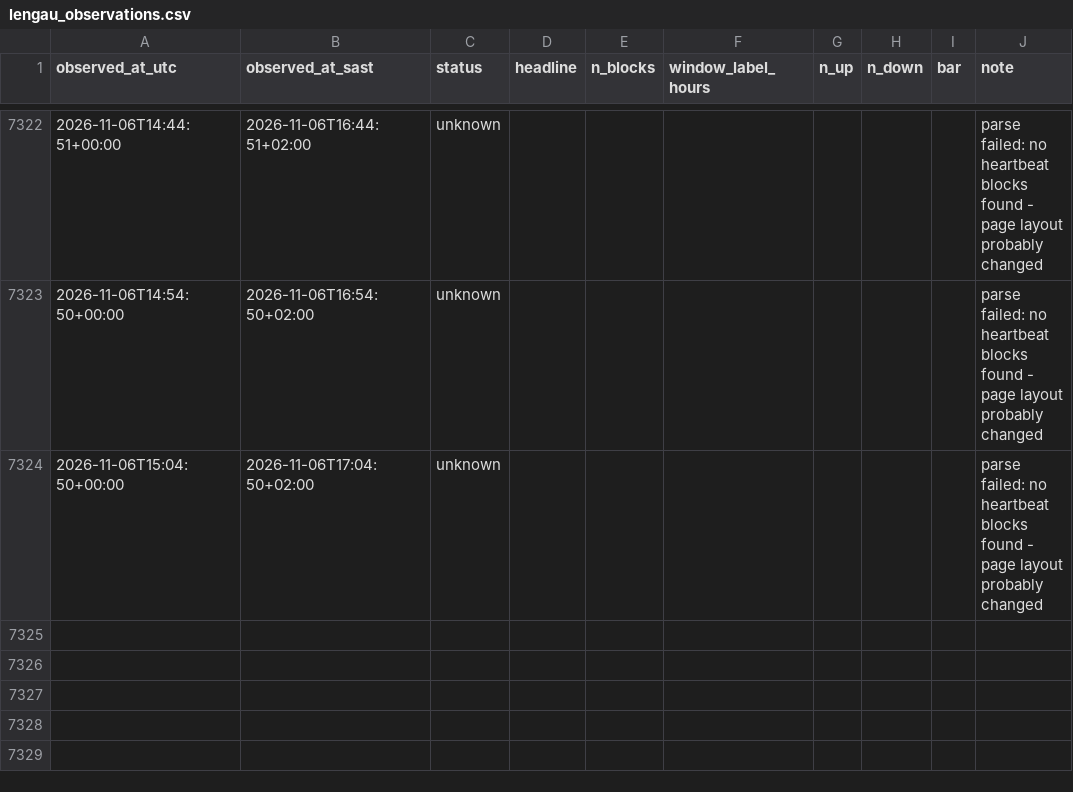
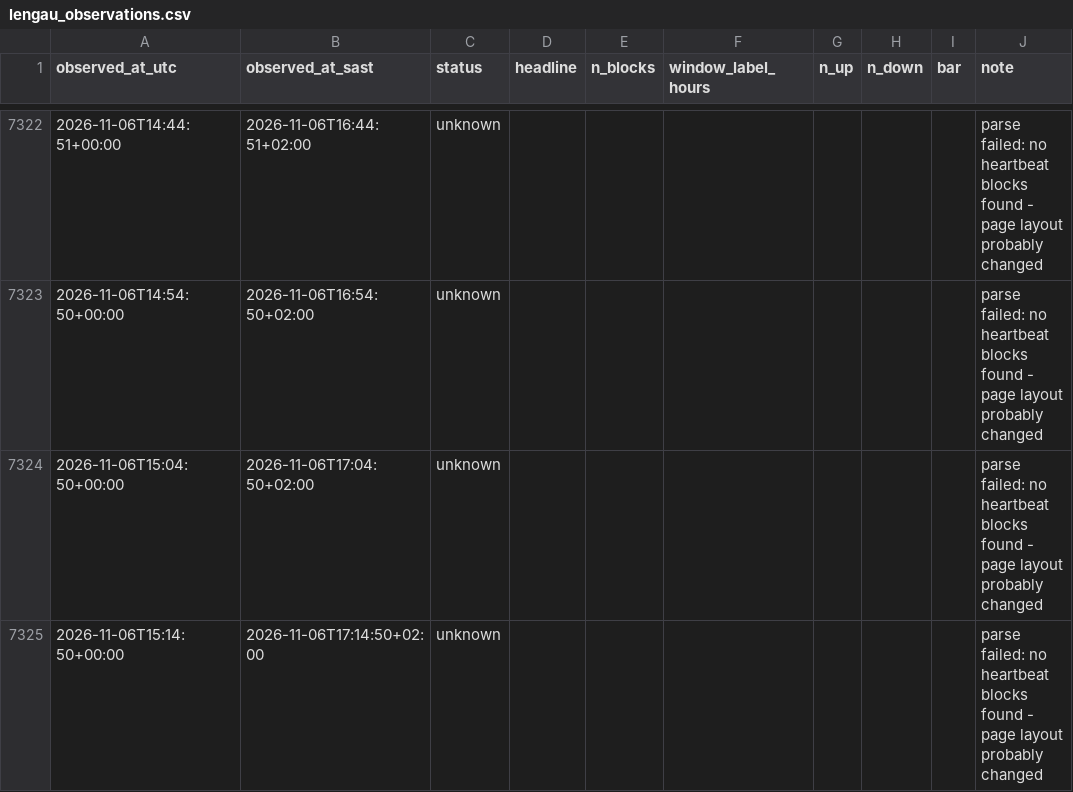
Before and after one commit to nicolettechang/chpc-status, a CSV file: data/lengau_observations.csv, drawn as a sheet; only a part is shown, gaps mark what is left out; the diff names each change by its address in the sheet, - before the commit and + after, or states it on an @@ line.

```diff
--- a/data/lengau_observations.csv
+++ b/data/lengau_observations.csv
+row 7325: 2026-11-06T15:14:50+00:00 | 2026-11-06T17:14:50+02:00 | unknown |  |  |  |  |  |  | parse failed: no heartbeat blocks found - page layout probably changed
```
